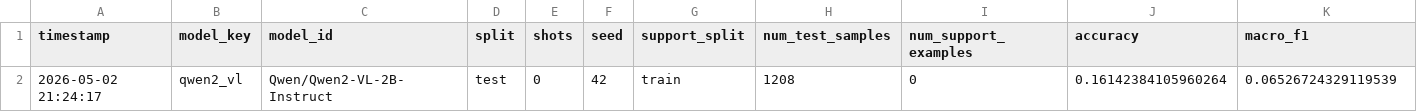
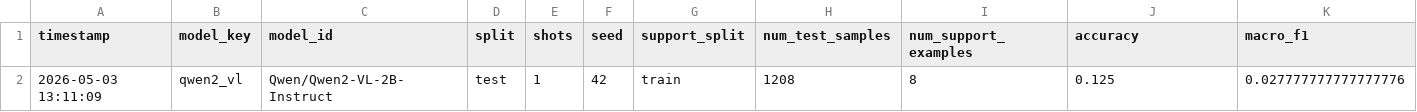
Before and after one commit to ofarukgunay/Gastroenterology-CNN-Comparison, a CSV file: outputs/vlm/qwen2_vl/vlm_results_qwen2_vl.csv, drawn as a sheet; only a part is shown; removed rows and columns are numbered as before the commit, all else as after; rows hold the shown columns only; the diff names each change by its address in the sheet, - before the commit and + after, or states it on an @@ line.

```diff
--- a/outputs/vlm/qwen2_vl/vlm_results_qwen2_vl.csv
+++ b/outputs/vlm/qwen2_vl/vlm_results_qwen2_vl.csv
-row 2: 2026-05-02 21:24:17 | qwen2_vl | Qwen/Qwen2-VL-2B-Instruct | test | 0 | 42 | train | 1208 | 0 | 0.16142384105960264 | 0.06526724329119539
+row 2: 2026-05-03 13:11:09 | qwen2_vl | Qwen/Qwen2-VL-2B-Instruct | test | 1 | 42 | train | 1208 | 8 | 0.125 | 0.027777777777777776
```
Also changed, not shown: outputs/vlm/moondream/vlm_results_moondream.csv, outputs/vlm/qwen25_vl/vlm_results_qwen25_vl.csv, 37 other files.
